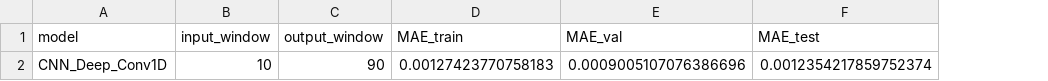
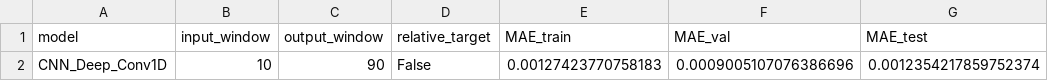
Before and after one commit to JaviChulvi/Neural-Networks-Forecasting, a CSV file: data/cnn/window_results/cnn_input10_output90_results.csv, drawn as a sheet; only a part is shown; the diff names each change by its address in the sheet, - before the commit and + after, or states it on an @@ line.

```diff
--- a/data/cnn/window_results/cnn_input10_output90_results.csv
+++ b/data/cnn/window_results/cnn_input10_output90_results.csv
+column D (relative_target), row 2: False
```
Also changed, not shown: 29 other files.
